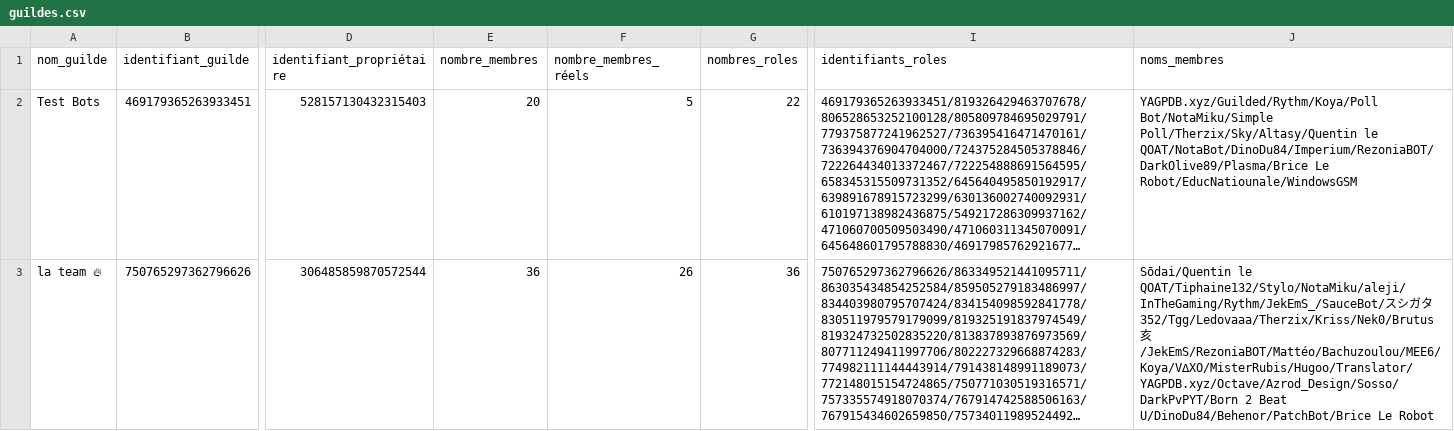
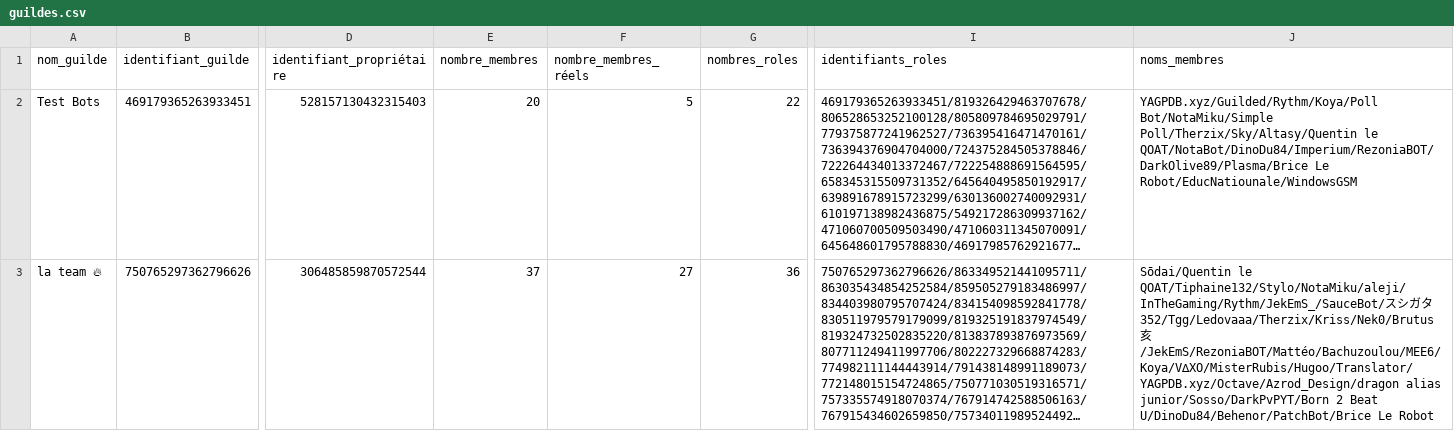
Before and after one commit to RezoniaDev/BriceLeRobot, a CSV file: données/guildes.csv, drawn as a sheet; only a part is shown, gaps mark what is left out; long unchanged cells end in …; the diff covers the shown part only; the diff names each change by its address in the sheet, - before the commit and + after, or states it on an @@ line.

```diff
--- a/données/guildes.csv
+++ b/données/guildes.csv
-E3 (nombre_membres): 36
+E3 (nombre_membres): 37
-F3 (nombre_membres_réels): 26
+F3 (nombre_membres_réels): 27
-J3 (noms_membres): …352/Tgg/Ledovaaa/Therzix/Kriss/Nek0/Brutus 亥/JekEmS/RezoniaBOT/Mattéo/Bachuzoulou/MEE6/Koya/V∆XO/MisterRubis/Hugoo/Translator/YAGPDB.xyz/Octave/Azrod_Design/Sosso/DarkPvPYT/Born 2 Beat…
+J3 (noms_membres): …352/Tgg/Ledovaaa/Therzix/Kriss/Nek0/Brutus 亥/JekEmS/RezoniaBOT/Mattéo/Bachuzoulou/MEE6/Koya/V∆XO/MisterRubis/Hugoo/Translator/YAGPDB.xyz/Octave/Azrod_Design/dragon alias junior/Sosso/DarkPvPYT/Born 2 Beat…
```
Also changed, not shown: 9 edited cells elsewhere in this file, 1 other file.
